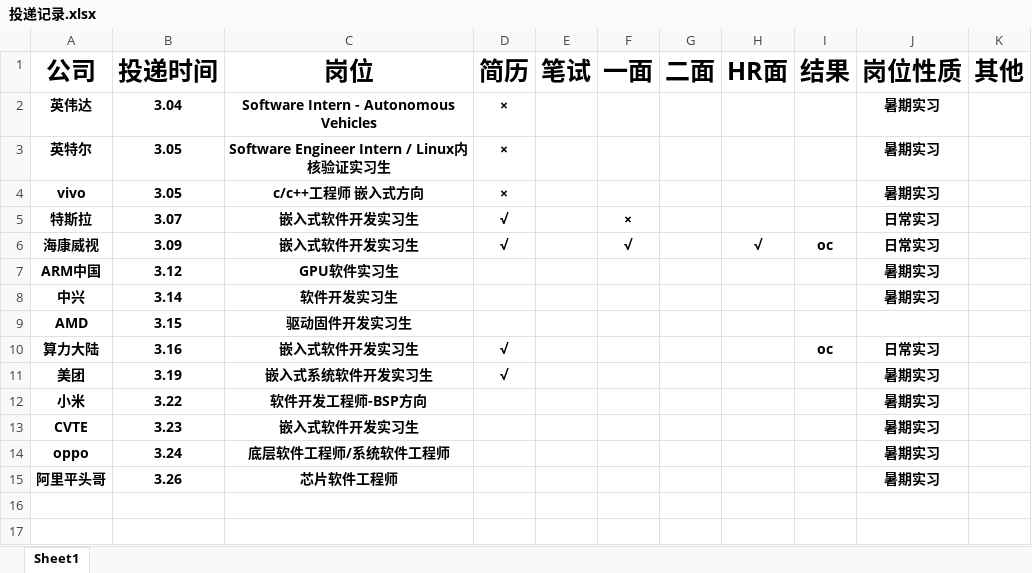
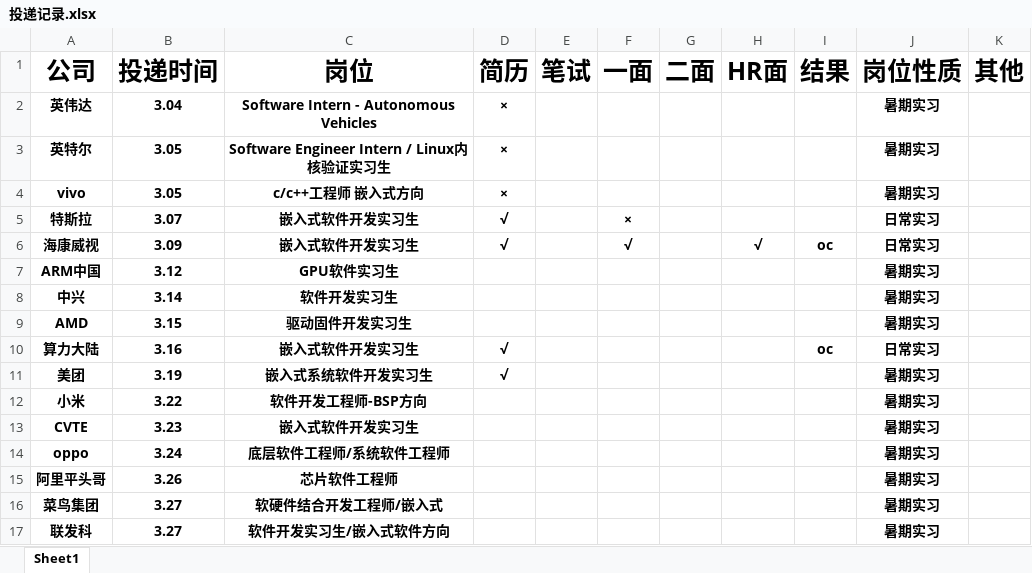
Before and after one commit to yanglianoo/timer-2024-recruit, an Excel workbook: 投递记录.xlsx, sheet Sheet1, drawn as a sheet; values as stored, in another font and other column widths than the file's, no borders; the diff names each change by its address in the sheet, - before the commit and + after, or states it on an @@ line.

```diff
--- a/投递记录.xlsx (sheet Sheet1)
+++ b/投递记录.xlsx (sheet Sheet1)
-J9 (岗位性质): (empty)
+J9 (岗位性质): 暑期实习
+row 16: 菜鸟集团 | 3.27 | 软硬件结合开发工程师/嵌入式 |  |  |  |  |  |  | 暑期实习
+row 17: 联发科 | 3.27 | 软件开发实习生/嵌入式软件方向 |  |  |  |  |  |  | 暑期实习
```
Also changed, not shown: 1 other file.
